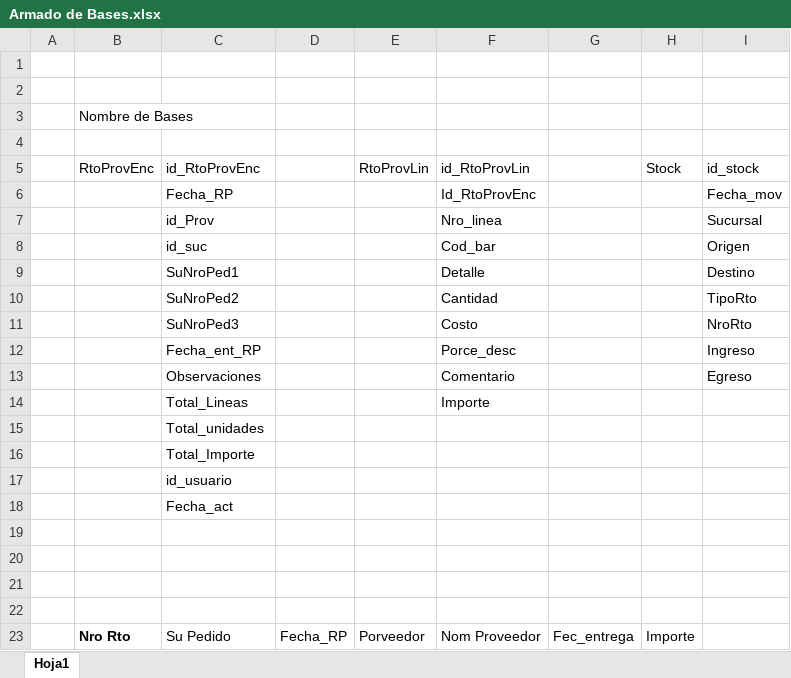
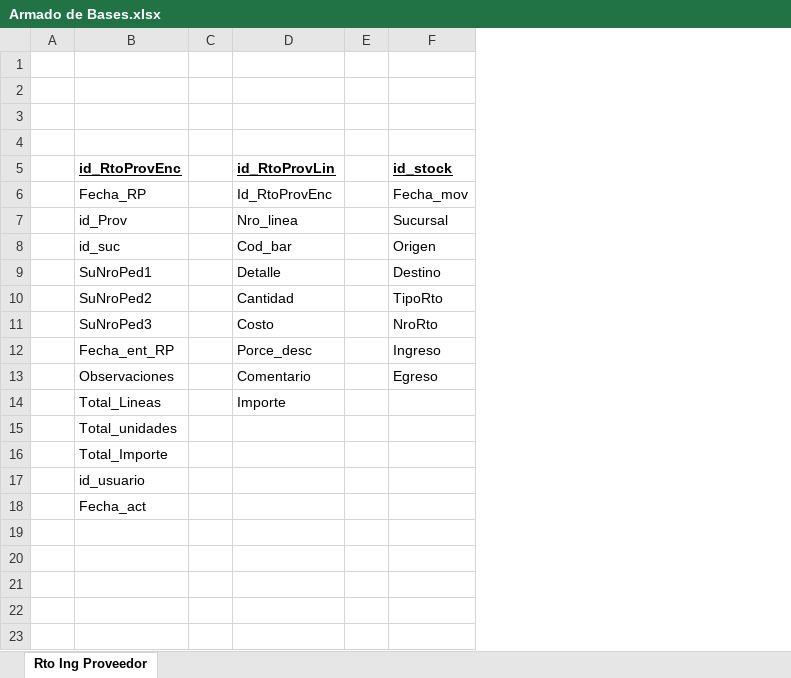
Before and after one commit to hernanx32/sisfage, an Excel workbook: Documentacion_Diagramas/Armado de Bases.xlsx, sheet Rto Ing Proveedor, drawn as a sheet; values as stored, in another font and other column widths than the file's, no borders; removed rows and columns are numbered as before the commit, all else as after; the diff names each change by its address in the sheet, - before the commit and + after, or states it on an @@ line.

```diff
--- a/Documentacion_Diagramas/Armado de Bases.xlsx (sheet Rto Ing Proveedor)
+++ b/Documentacion_Diagramas/Armado de Bases.xlsx (sheet Rto Ing Proveedor)
-sheet tab: Hoja1
+sheet tab: Rto Ing Proveedor
-column B (RtoProvEnc), row 3: Nombre de Bases
-column D, empty
-column E (RtoProvLin), empty
+column C, empty
-column G, empty
-column H (Stock), empty
+column E, empty
@@ B5 bold: off → on, underline: off → on @@
@@ D5 bold: off → on, underline: off → on @@
@@ F5 bold: off → on, underline: off → on @@
-row 19: (empty)
-row 20: (empty)
-row 21: (empty)
-row 22: (empty)
-row 23:  | Nro Rto | Su Pedido | Fecha_RP | Porveedor | Nom Proveedor | Fec_entrega | Importe
```
Also changed, not shown: 2 other files.
